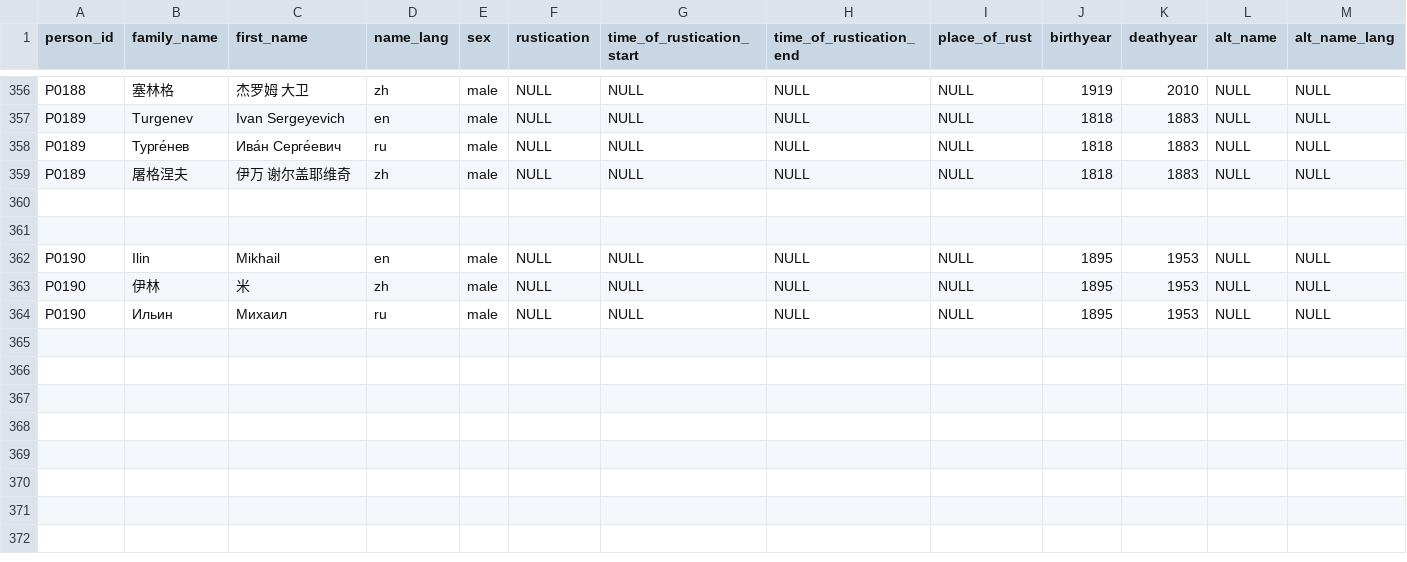
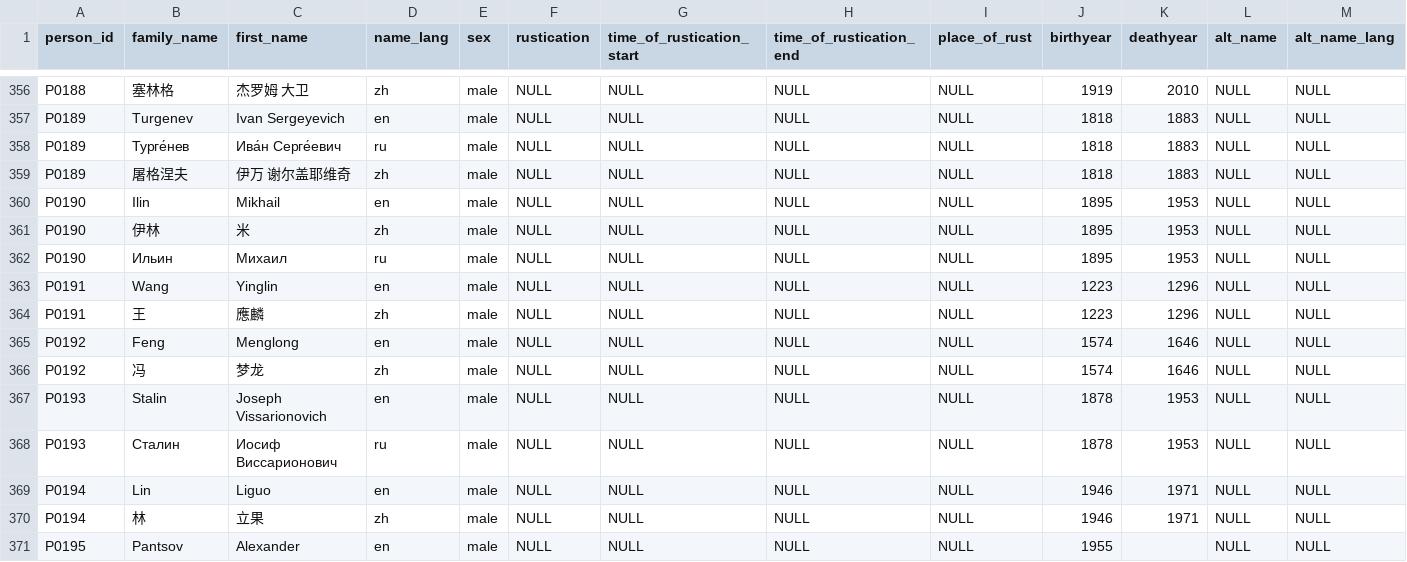
Before and after one commit to duncdrum/mini-reading, a CSV file: Person.csv, drawn as a sheet; only a part is shown, gaps mark what is left out; removed rows and columns are numbered as before the commit, all else as after; rows hold the shown columns only; the diff names each change by its address in the sheet, - before the commit and + after, or states it on an @@ line.

```diff
--- a/Person.csv
+++ b/Person.csv
-row 360: (empty)
-row 361: (empty)
+row 363: P0191 | Wang | Yinglin | en | male | NULL | NULL | NULL | NULL | 1223 | 1296 | NULL | NULL
+row 364: P0191 | 王 | 應麟 | zh | male | NULL | NULL | NULL | NULL | 1223 | 1296 | NULL | NULL
+row 365: P0192 | Feng | Menglong | en | male | NULL | NULL | NULL | NULL | 1574 | 1646 | NULL | NULL
+row 366: P0192 | 冯 | 梦龙 | zh | male | NULL | NULL | NULL | NULL | 1574 | 1646 | NULL | NULL
+row 367: P0193 | Stalin | Joseph Vissarionovich | en | male | NULL | NULL | NULL | NULL | 1878 | 1953 | NULL | NULL
+row 368: P0193 | Сталин | Иосиф Виссарионович | ru | male | NULL | NULL | NULL | NULL | 1878 | 1953 | NULL | NULL
+row 369: P0194 | Lin | Liguo | en | male | NULL | NULL | NULL | NULL | 1946 | 1971 | NULL | NULL
+row 370: P0194 | 林 | 立果 | zh | male | NULL | NULL | NULL | NULL | 1946 | 1971 | NULL | NULL
+row 371: P0195 | Pantsov | Alexander | en | male | NULL | NULL | NULL | NULL | 1955 |  | NULL | NULL
```
Also changed, not shown: Institution.csv, Place.csv, 1 other file.
